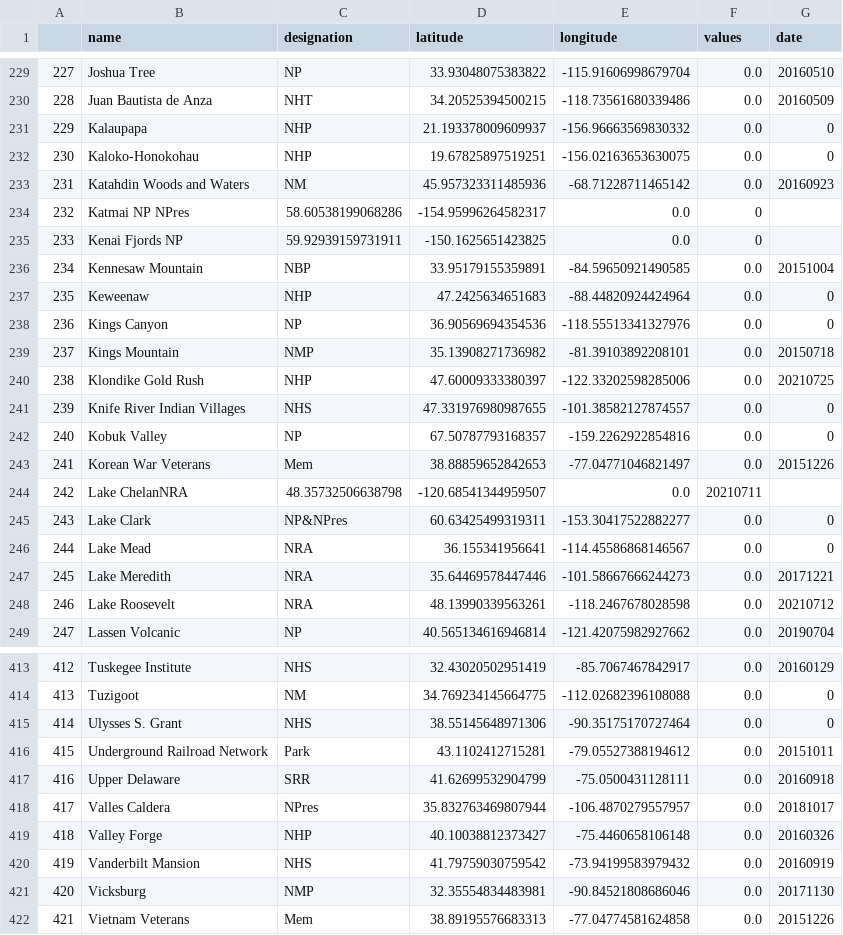
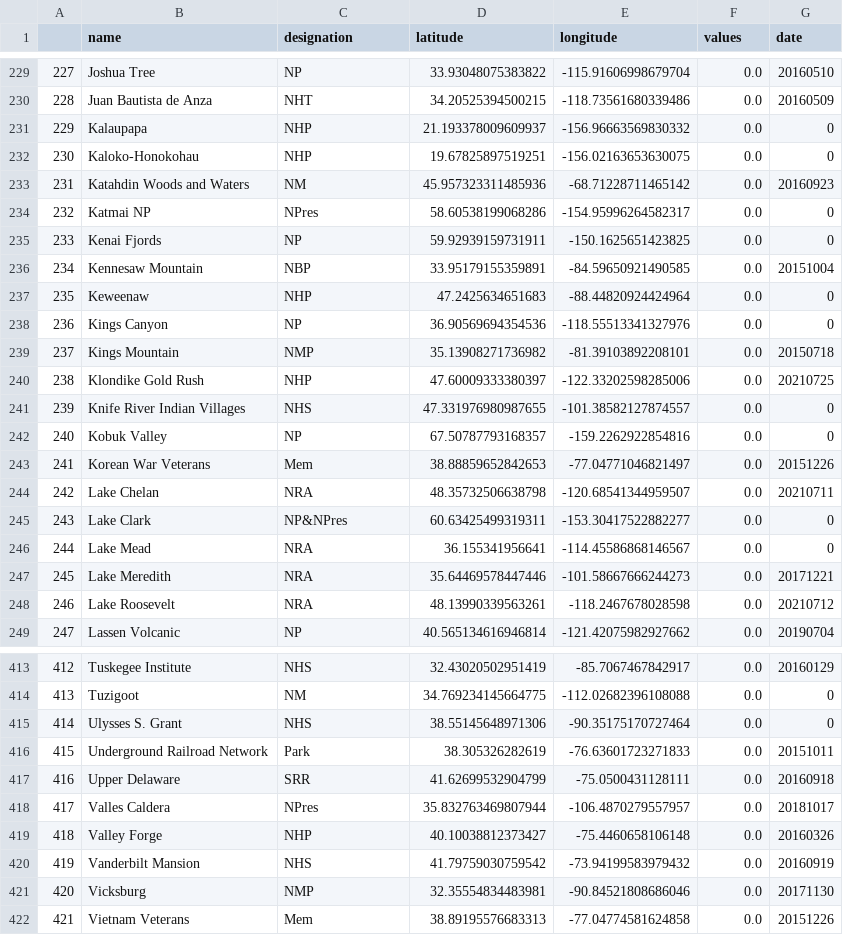
Before and after one commit to cgrundman/travel-map-visualization, a CSV file: nps_list.csv, drawn as a sheet; only a part is shown, gaps mark what is left out.

```diff
--- a/nps_list.csv
+++ b/nps_list.csv
@@ -233,4 +233,4 @@
 231,Katahdin Woods and Waters,NM,45.957323311485936,-68.71228711465142,0.0,20160923
-232,Katmai NP NPres,58.60538199068286,-154.95996264582317,0.0,0
-233,Kenai Fjords NP,59.92939159731911,-150.1625651423825,0.0,0
+232,Katmai NP,NPres,58.60538199068286,-154.95996264582317,0.0,0
+233,Kenai Fjords,NP,59.92939159731911,-150.1625651423825,0.0,0
 234,Kennesaw Mountain,NBP,33.95179155359891,-84.59650921490585,0.0,20151004
@@ -243,3 +243,3 @@
 241,Korean War Veterans,Mem,38.88859652842653,-77.04771046821497,0.0,20151226
-242,Lake ChelanNRA,48.35732506638798,-120.68541344959507,0.0,20210711
+242,Lake Chelan,NRA,48.35732506638798,-120.68541344959507,0.0,20210711
 243,Lake Clark,NP&NPres,60.63425499319311,-153.30417522882277,0.0,0
@@ -415,3 +415,3 @@
 414,Ulysses S. Grant,NHS,38.55145648971306,-90.35175170727464,0.0,0
-415,Underground Railroad Network,Park,43.1102412715281,-79.05527388194612,0.0,20151011
+415,Underground Railroad Network,Park,38.305326282619,-76.63601723271833,0.0,20151011
 416,Upper Delaware,SRR,41.62699532904799,-75.0500431128111,0.0,20160918
```
Also changed, not shown: 1 other file.
